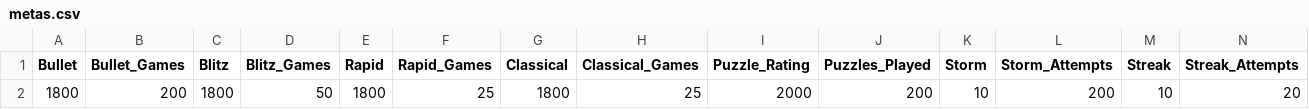
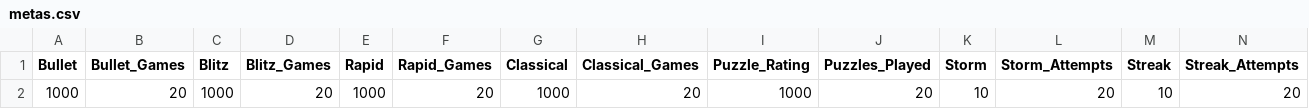
Before and after one commit to jc-altgr-dev/AjedrezNomada, a CSV file: dashboard/quetz/metas.csv (was dashboard/cbta79/metas.csv), drawn as a sheet; only a part is shown; removed rows and columns are numbered as before the commit, all else as after; rows hold the shown columns only; the diff names each change by its address in the sheet, - before the commit and + after, or states it on an @@ line.

```diff
--- a/dashboard/cbta79/metas.csv
+++ b/dashboard/quetz/metas.csv
-row 2: 1800 | 200 | 1800 | 50 | 1800 | 25 | 1800 | 25 | 2000 | 200 | 10 | 200 | 10 | 20
+row 2: 1000 | 20 | 1000 | 20 | 1000 | 20 | 1000 | 20 | 1000 | 20 | 10 | 20 | 10 | 20
```
Also changed, not shown: dashboard/quetzalcoatl/base.csv, 25 other files.
